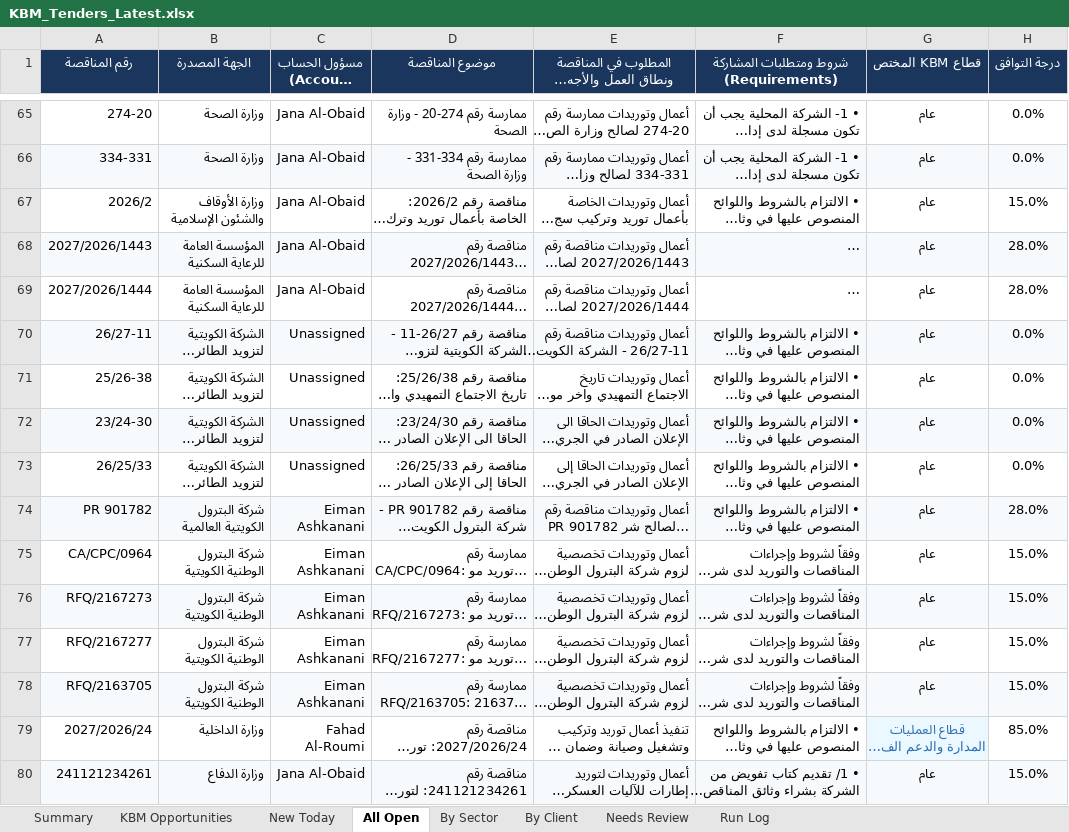
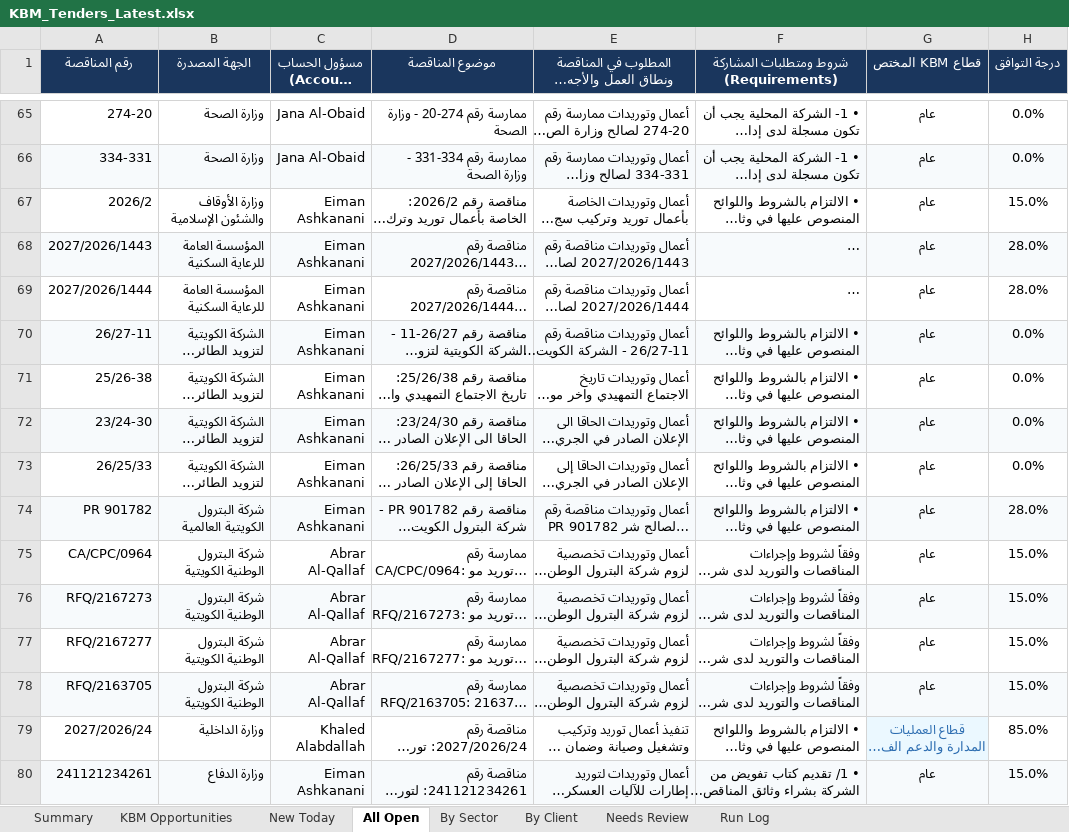
Before and after one commit to 6439144/KBM_TenderScout, an Excel workbook: output/reports/KBM_Tenders_Latest.xlsx, sheet All Open, drawn as a sheet; only a part is shown, gaps mark what is left out; long unchanged cells end in …; values as stored, in another font and other column widths than the file's, no borders; the diff covers the shown part only; the diff names each change by its address in the sheet, - before the commit and + after, or states it on an @@ line.

Commit message:
feat: update account management hierarchy under Eiman Ashkanani (Marketing Manager Gov & Oil)

```diff
--- a/output/reports/KBM_Tenders_Latest.xlsx (sheet All Open)
+++ b/output/reports/KBM_Tenders_Latest.xlsx (sheet All Open)
-C67:C69 (مسؤول الحساب (Account Manager)): Jana Al-Obaid
+C67:C69 (مسؤول الحساب (Account Manager)): Eiman Ashkanani
-C70:C73 (مسؤول الحساب (Account Manager)): Unassigned
+C70:C73 (مسؤول الحساب (Account Manager)): Eiman Ashkanani
-C75:C78 (مسؤول الحساب (Account Manager)): Eiman Ashkanani
+C75:C78 (مسؤول الحساب (Account Manager)): Abrar Al-Qallaf
-C79 (مسؤول الحساب (Account Manager)): Fahad Al-Roumi
+C79 (مسؤول الحساب (Account Manager)): Khaled Alabdallah
-C80 (مسؤول الحساب (Account Manager)): Jana Al-Obaid
+C80 (مسؤول الحساب (Account Manager)): Eiman Ashkanani
```
Also changed, not shown: 147 edited cells elsewhere in this sheet, sheet By Sector, sheet By Client, sheet New Today, sheet KBM Opportunities, sheet Run Log, sheet Summary, 15 other files.
